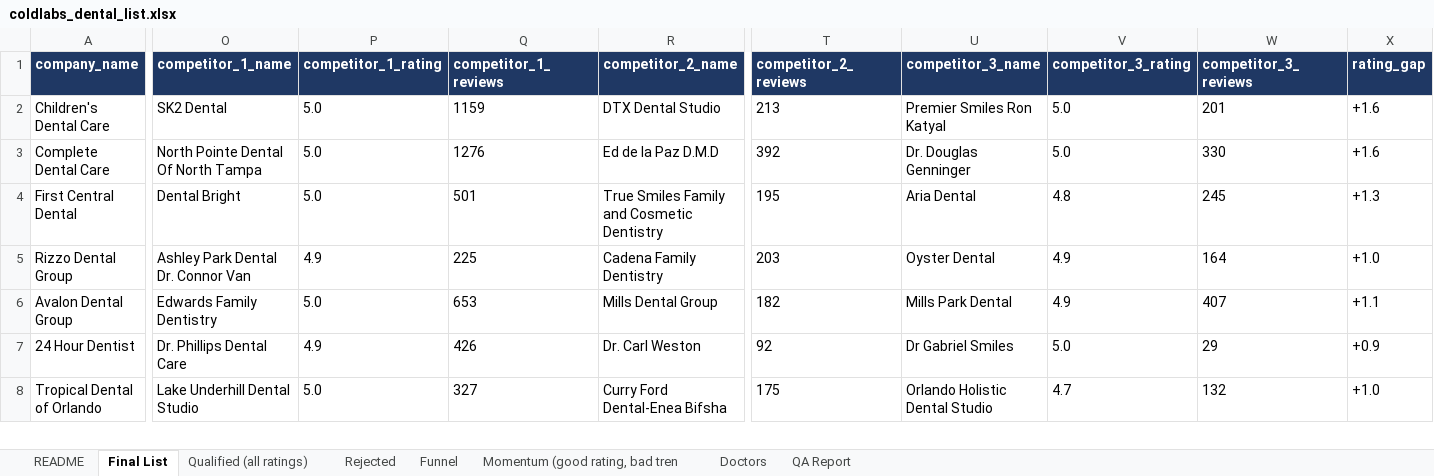
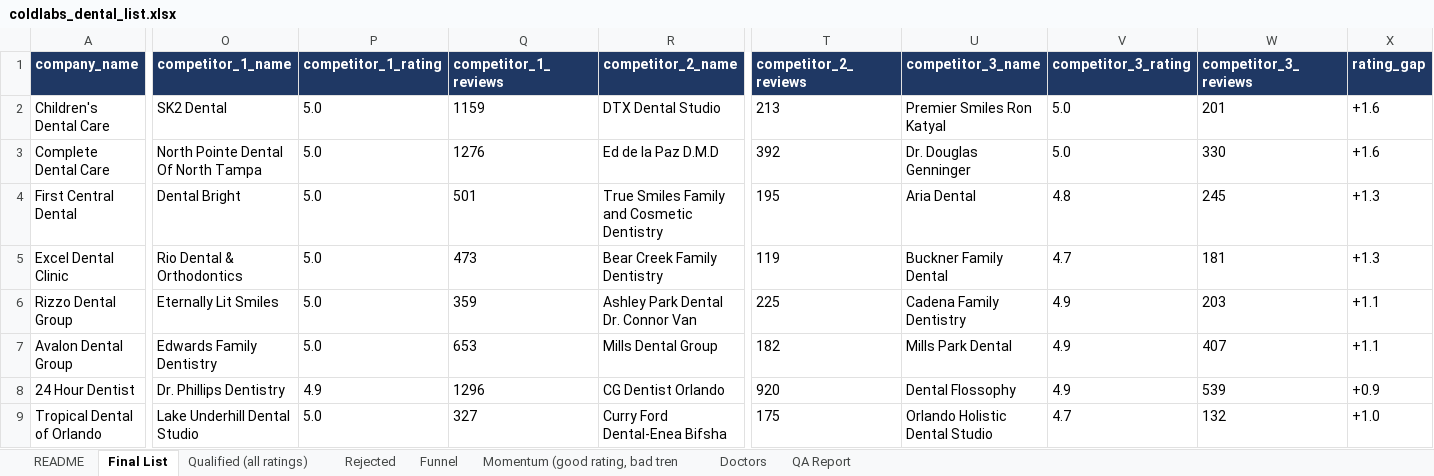
Before and after one commit to Me-Garvit/coldlabs-dental-gtm, an Excel workbook: deliverables/coldlabs_dental_list.xlsx, sheet Final List, drawn as a sheet; only a part is shown, gaps mark what is left out; values as stored, in another font and other column widths than the file's, no borders; addresses are those after the commit; rows hold the shown columns only; the diff covers the shown part only; the diff names each change by its address in the sheet, - before the commit and + after, or states it on an @@ line.

```diff
--- a/deliverables/coldlabs_dental_list.xlsx (sheet Final List)
+++ b/deliverables/coldlabs_dental_list.xlsx (sheet Final List)
+row 5: Excel Dental Clinic | Rio Dental & Orthodontics | 5.0 | 473 | Bear Creek Family Dentistry | 119 | Buckner Family Dental | 4.7 | 181 | +1.3
-O6 (competitor_1_name): Ashley Park Dental Dr. Connor Van
+O6 (competitor_1_name): Eternally Lit Smiles
-P6 (competitor_1_rating): 4.9
+P6 (competitor_1_rating): 5.0
-Q6 (competitor_1_reviews): 225
+Q6 (competitor_1_reviews): 359
-R6 (competitor_2_name): Cadena Family Dentistry
+R6 (competitor_2_name): Ashley Park Dental Dr. Connor Van
-T6 (competitor_2_reviews): 203
+T6 (competitor_2_reviews): 225
-U6 (competitor_3_name): Oyster Dental
+U6 (competitor_3_name): Cadena Family Dentistry
-W6 (competitor_3_reviews): 164
+W6 (competitor_3_reviews): 203
-X6 (rating_gap): +1.0
+X6 (rating_gap): +1.1
-O8 (competitor_1_name): Dr. Phillips Dental Care
+O8 (competitor_1_name): Dr. Phillips Dentistry
-Q8 (competitor_1_reviews): 426
+Q8 (competitor_1_reviews): 1296
-R8 (competitor_2_name): Dr. Carl Weston
+R8 (competitor_2_name): CG Dentist Orlando
-T8 (competitor_2_reviews): 92
+T8 (competitor_2_reviews): 920
-U8 (competitor_3_name): Dr Gabriel Smiles
+U8 (competitor_3_name): Dental Flossophy
-V8 (competitor_3_rating): 5.0
+V8 (competitor_3_rating): 4.9
-W8 (competitor_3_reviews): 29
+W8 (competitor_3_reviews): 539
```
Also changed, not shown: 4 added rows and 24 edited cells elsewhere in this sheet, sheet Doctors, sheet Momentum (good rating, bad tren, sheet Qualified (all ratings), sheet Rejected, sheet Funnel, sheet QA Report, 11 other files.
